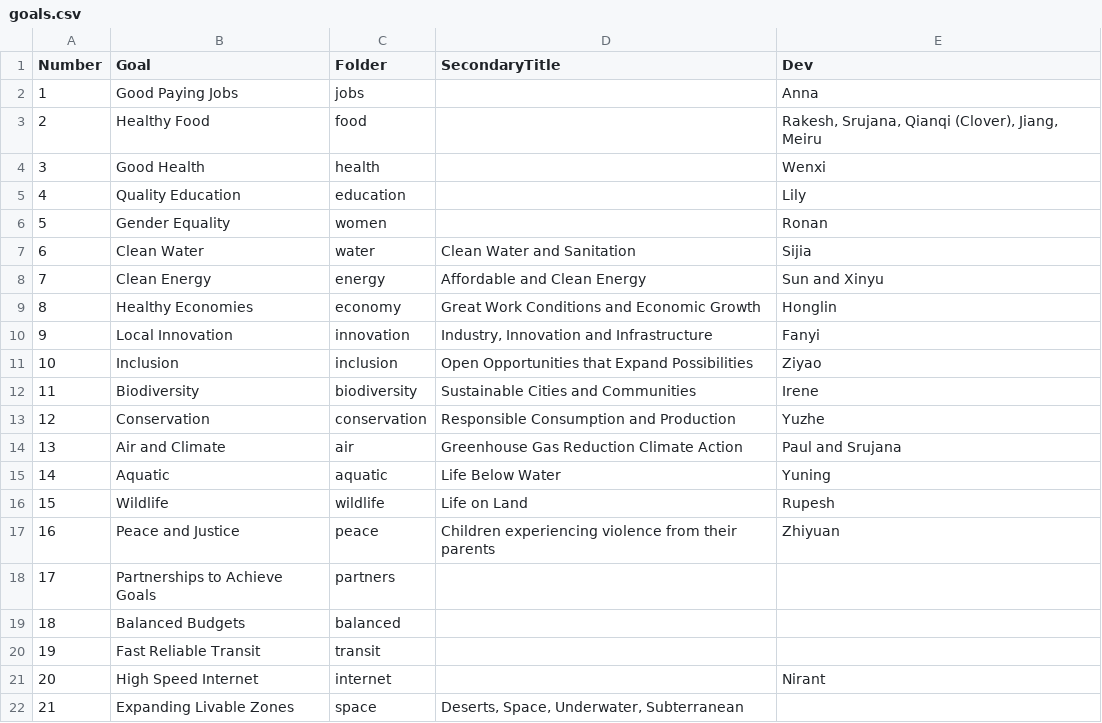
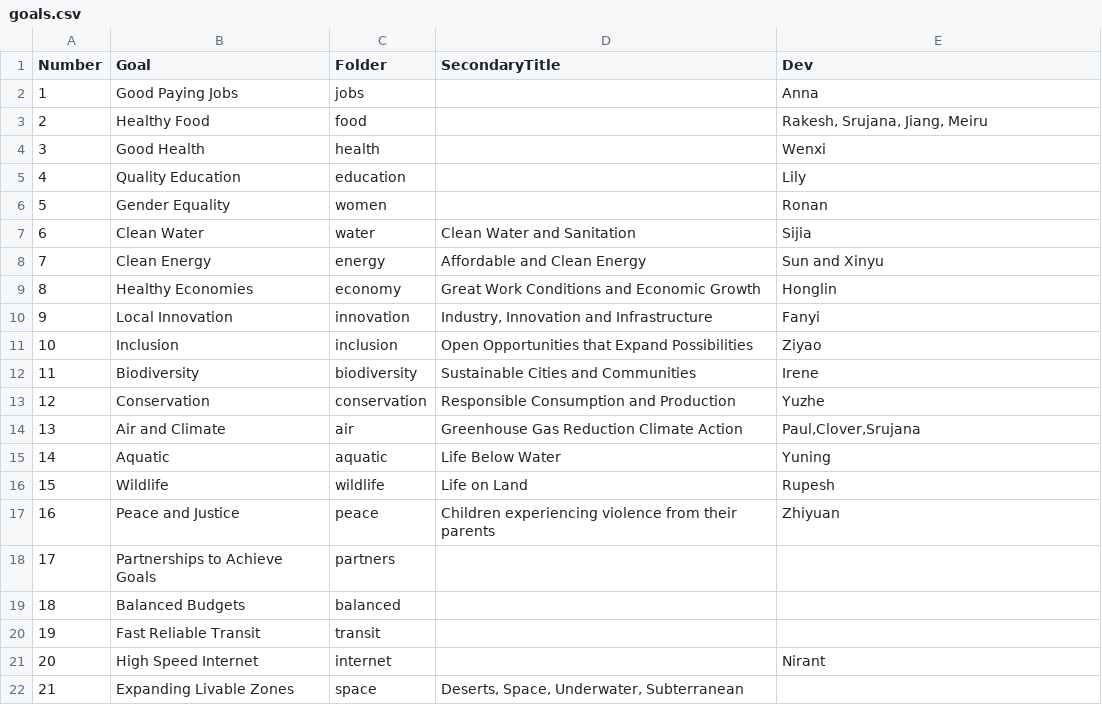
Before and after one commit to ModelEarth/data-commons-DELETE, a CSV file: docs/partners/data/goals.csv, drawn as a sheet.

Commit message:
Clover to air

```diff
--- a/docs/partners/data/goals.csv
+++ b/docs/partners/data/goals.csv
@@ -2,3 +2,3 @@ Number,Goal,Folder,SecondaryTitle,Dev
 1,Good Paying Jobs,jobs,,Anna
-2,Healthy Food,food,,"Rakesh, Srujana, Qianqi (Clover), Jiang, Meiru"
+2,Healthy Food,food,,"Rakesh, Srujana, Jiang, Meiru"
 3,Good Health,health,,Wenxi
@@ -13,3 +13,3 @@ Number,Goal,Folder,SecondaryTitle,Dev
 12,Conservation,conservation,Responsible Consumption and Production,Yuzhe
-13,Air and Climate,air,Greenhouse Gas Reduction Climate Action,Paul and Srujana
+13,Air and Climate,air,Greenhouse Gas Reduction Climate Action,"Paul,Clover,Srujana"
 14,Aquatic,aquatic,Life Below Water,Yuning
```
Also changed, not shown: 1 other file.
